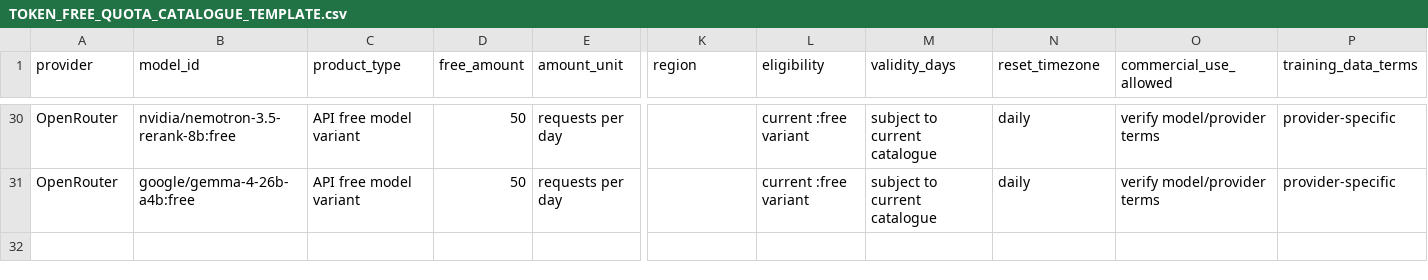
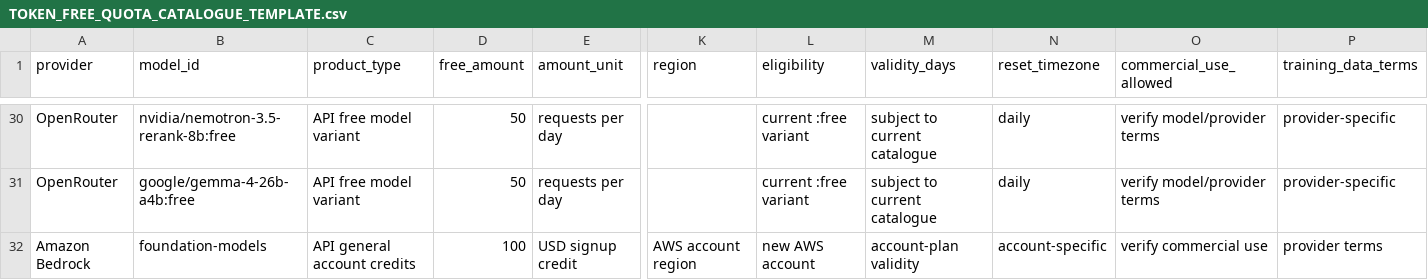
Before and after one commit to micronizationlab/glafira-ai-hub, a CSV file: docs/TOKEN_FREE_QUOTA_CATALOGUE_TEMPLATE.csv, drawn as a sheet; only a part is shown, gaps mark what is left out; rows hold the shown columns only; the diff names each change by its address in the sheet, - before the commit and + after, or states it on an @@ line.

Commit message:
docs(token): add Amazon Bedrock AWS credit row

```diff
--- a/docs/TOKEN_FREE_QUOTA_CATALOGUE_TEMPLATE.csv
+++ b/docs/TOKEN_FREE_QUOTA_CATALOGUE_TEMPLATE.csv
+row 32: Amazon Bedrock | foundation-models | API general account credits | 100 | USD signup credit | AWS account region | new AWS account | account-plan validity | account-specific | verify commercial use | provider terms
```
